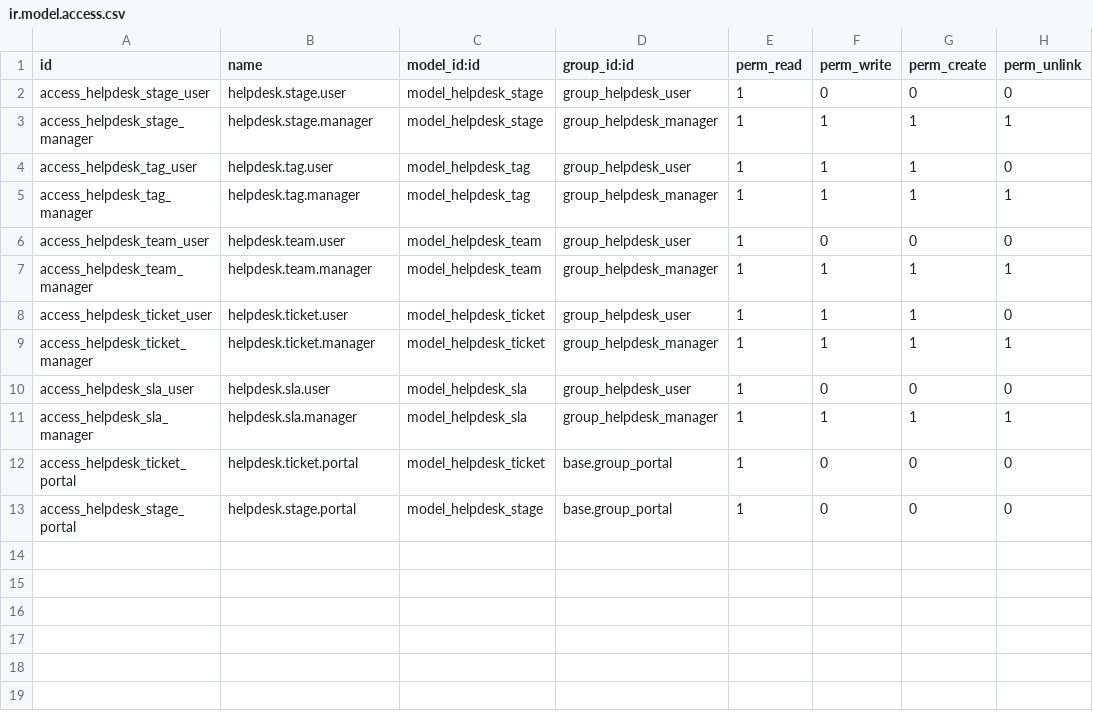
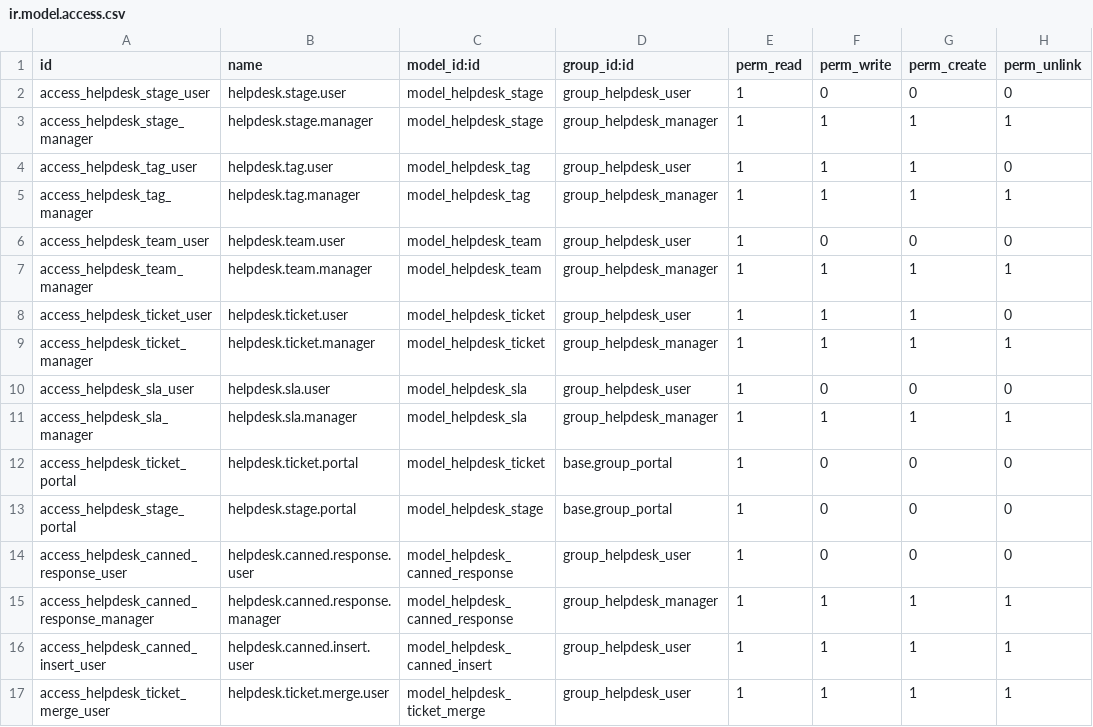
Before and after one commit to Zahoor-ishfaq/odoo-helpdesk-pro, a CSV file: helpdesk_pro/security/ir.model.access.csv, drawn as a sheet; the diff names each change by its address in the sheet, - before the commit and + after, or states it on an @@ line.

Commit message:
[ADD] M6: agent tools - canned responses and ticket merge wizards
Canned responses: server-side picker wizard (no composer JS hacking
per PROJECT_BLUEPRINT.md $4), team-scoped or global, posts straight to
the ticket's chatter through the normal message_post/mail-gateway
path so the customer receives it like any other reply.

Merge: moves messages (message_change_thread), unions followers,
re-parents attachments, closes the source with a reference and notes
both tickets cross-referencing each other. Guards (both tickets open,
not merging a ticket into itself) run before any write, so a rejected
merge leaves nothing partially moved. Closing the source isn't a real
resolution, so it's written with skip_csat_email to not survey the
customer for it.

```diff
--- a/helpdesk_pro/security/ir.model.access.csv
+++ b/helpdesk_pro/security/ir.model.access.csv
+row 14: access_helpdesk_canned_response_user | helpdesk.canned.response.user | model_helpdesk_canned_response | group_helpdesk_user | 1 | 0 | 0 | 0
+row 15: access_helpdesk_canned_response_manager | helpdesk.canned.response.manager | model_helpdesk_canned_response | group_helpdesk_manager | 1 | 1 | 1 | 1
+row 16: access_helpdesk_canned_insert_user | helpdesk.canned.insert.user | model_helpdesk_canned_insert | group_helpdesk_user | 1 | 1 | 1 | 1
+row 17: access_helpdesk_ticket_merge_user | helpdesk.ticket.merge.user | model_helpdesk_ticket_merge | group_helpdesk_user | 1 | 1 | 1 | 1
```
Also changed, not shown: 16 other files.
